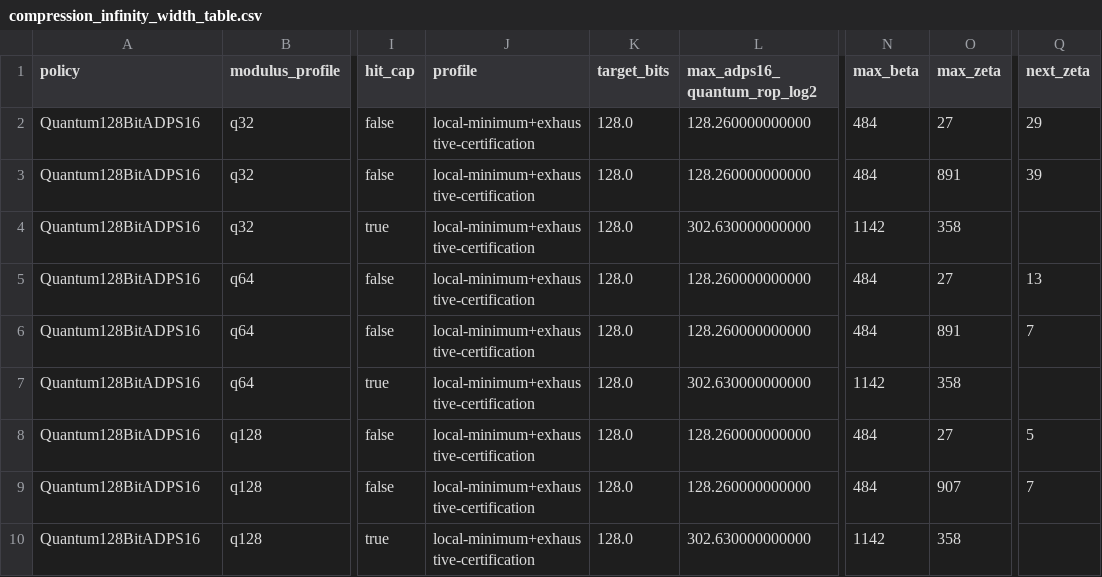
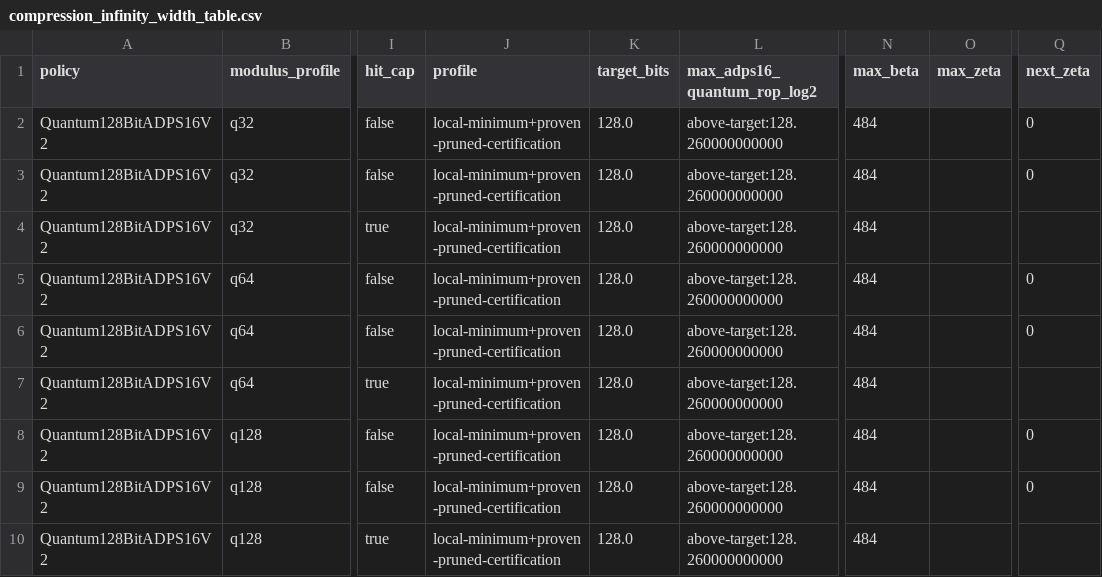
Before and after one commit to LayerZero-Labs/akita, a CSV file: scripts/sis_golden/compression_infinity_width_table.csv, drawn as a sheet; only a part is shown, gaps mark what is left out; the diff names each change by its address in the sheet, - before the commit and + after, or states it on an @@ line.

```diff
--- a/scripts/sis_golden/compression_infinity_width_table.csv
+++ b/scripts/sis_golden/compression_infinity_width_table.csv
-A2:A10 (policy): Quantum128BitADPS16
+A2:A10 (policy): Quantum128BitADPS16V2
-J2:J10 (profile): local-minimum+exhaustive-certification
+J2:J10 (profile): local-minimum+proven-pruned-certification
-L2:L3 (max_adps16_quantum_rop_log2): 128.260000000000
+L2:L3 (max_adps16_quantum_rop_log2): above-target:128.260000000000
-O2 (max_zeta): 27
+O2 (max_zeta): (empty)
-Q2 (next_zeta): 29
+Q2 (next_zeta): 0
-O3 (max_zeta): 891
+O3 (max_zeta): (empty)
-Q3 (next_zeta): 39
+Q3 (next_zeta): 0
-L4 (max_adps16_quantum_rop_log2): 302.630000000000
+L4 (max_adps16_quantum_rop_log2): above-target:128.260000000000
-N4 (max_beta): 1142
+N4 (max_beta): 484
-O4 (max_zeta): 358
+O4 (max_zeta): (empty)
-L5:L6 (max_adps16_quantum_rop_log2): 128.260000000000
+L5:L6 (max_adps16_quantum_rop_log2): above-target:128.260000000000
-O5 (max_zeta): 27
+O5 (max_zeta): (empty)
-Q5 (next_zeta): 13
+Q5 (next_zeta): 0
-O6 (max_zeta): 891
+O6 (max_zeta): (empty)
-Q6 (next_zeta): 7
+Q6 (next_zeta): 0
-L7 (max_adps16_quantum_rop_log2): 302.630000000000
+L7 (max_adps16_quantum_rop_log2): above-target:128.260000000000
-N7 (max_beta): 1142
+N7 (max_beta): 484
-O7 (max_zeta): 358
+O7 (max_zeta): (empty)
-L8:L9 (max_adps16_quantum_rop_log2): 128.260000000000
+L8:L9 (max_adps16_quantum_rop_log2): above-target:128.260000000000
-O8 (max_zeta): 27
+O8 (max_zeta): (empty)
-Q8 (next_zeta): 5
+Q8 (next_zeta): 0
-O9 (max_zeta): 907
+O9 (max_zeta): (empty)
-Q9 (next_zeta): 7
+Q9 (next_zeta): 0
-L10 (max_adps16_quantum_rop_log2): 302.630000000000
+L10 (max_adps16_quantum_rop_log2): above-target:128.260000000000
-N10 (max_beta): 1142
+N10 (max_beta): 484
-O10 (max_zeta): 358
+O10 (max_zeta): (empty)
```
Also changed, not shown: scripts/sis_golden/infinity_width_table_smoke.csv, specs/evidence/subring-coefficient-packing/comparison.tsv, 39 other files.
